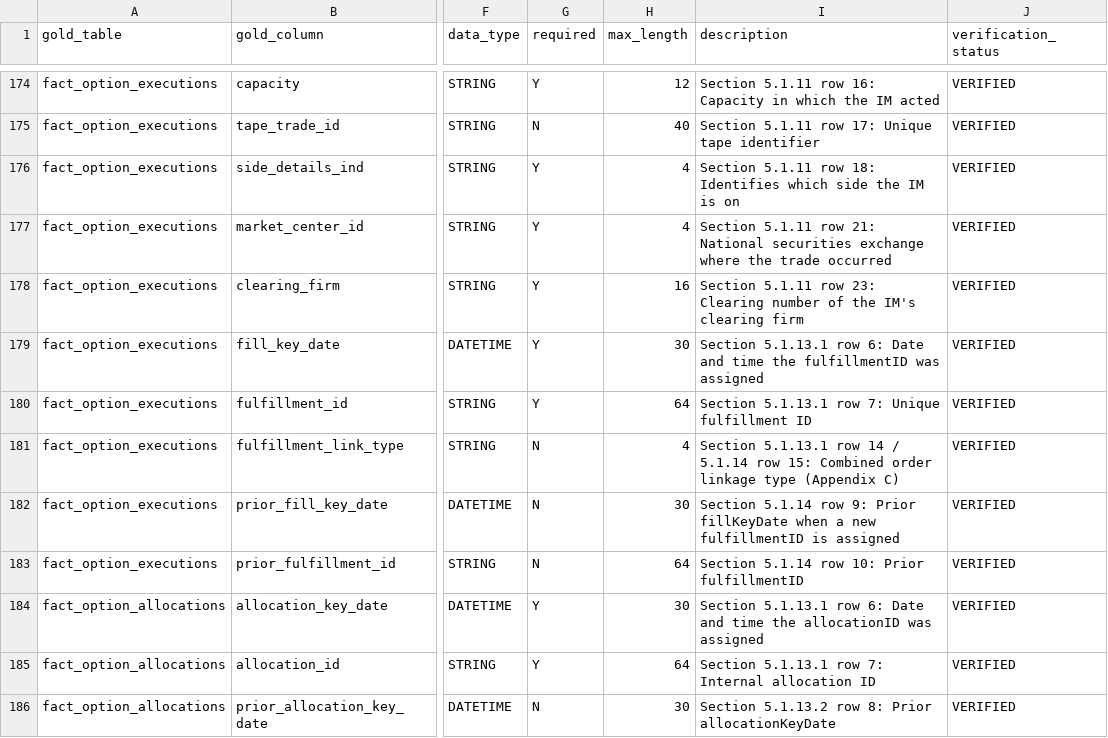
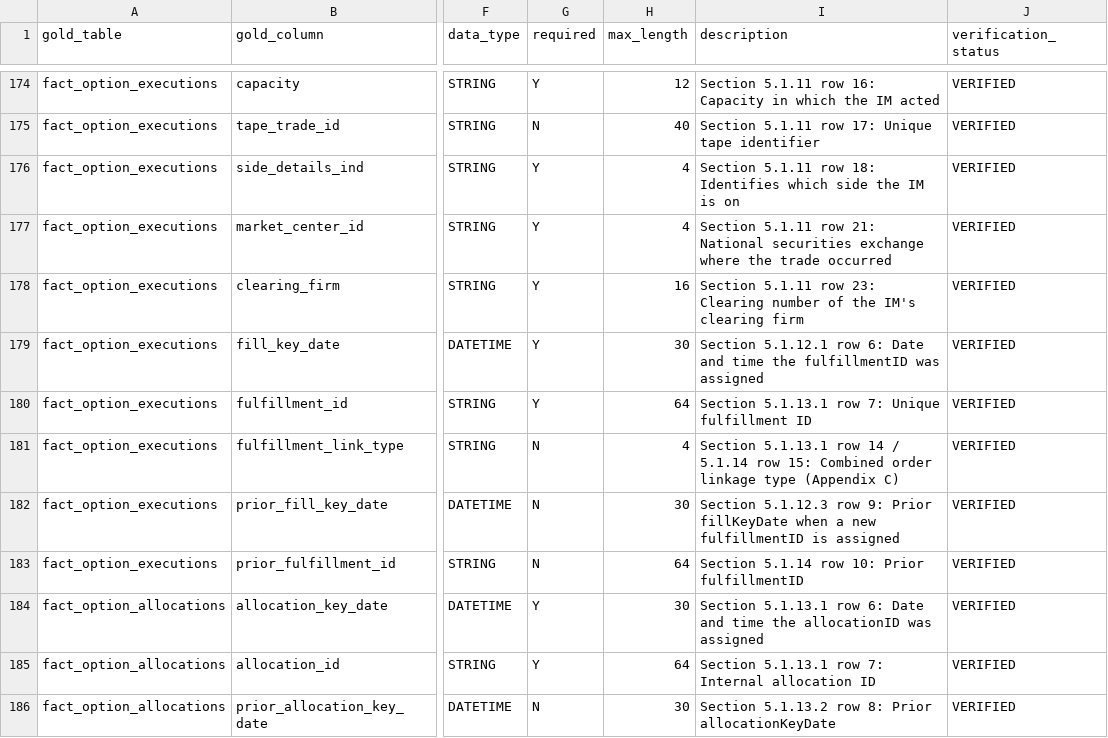
Before and after one commit to jamezycesar-collab/cat-data-model, a CSV file: ddl/gold/06_cat_field_mapping.csv, drawn as a sheet; only a part is shown, gaps mark what is left out; the diff names each change by its address in the sheet, - before the commit and + after, or states it on an @@ line.

```diff
--- a/ddl/gold/06_cat_field_mapping.csv
+++ b/ddl/gold/06_cat_field_mapping.csv
-I179 (description): Section 5.1.13.1 row 6:…
+I179 (description): Section 5.1.12.1 row 6:…
-I182 (description): Section 5.1.14 row 9:…
+I182 (description): Section 5.1.12.3 row 9:…
```
Also changed, not shown: guardrails/known_field_mapping_gaps.csv, 5 other files.
